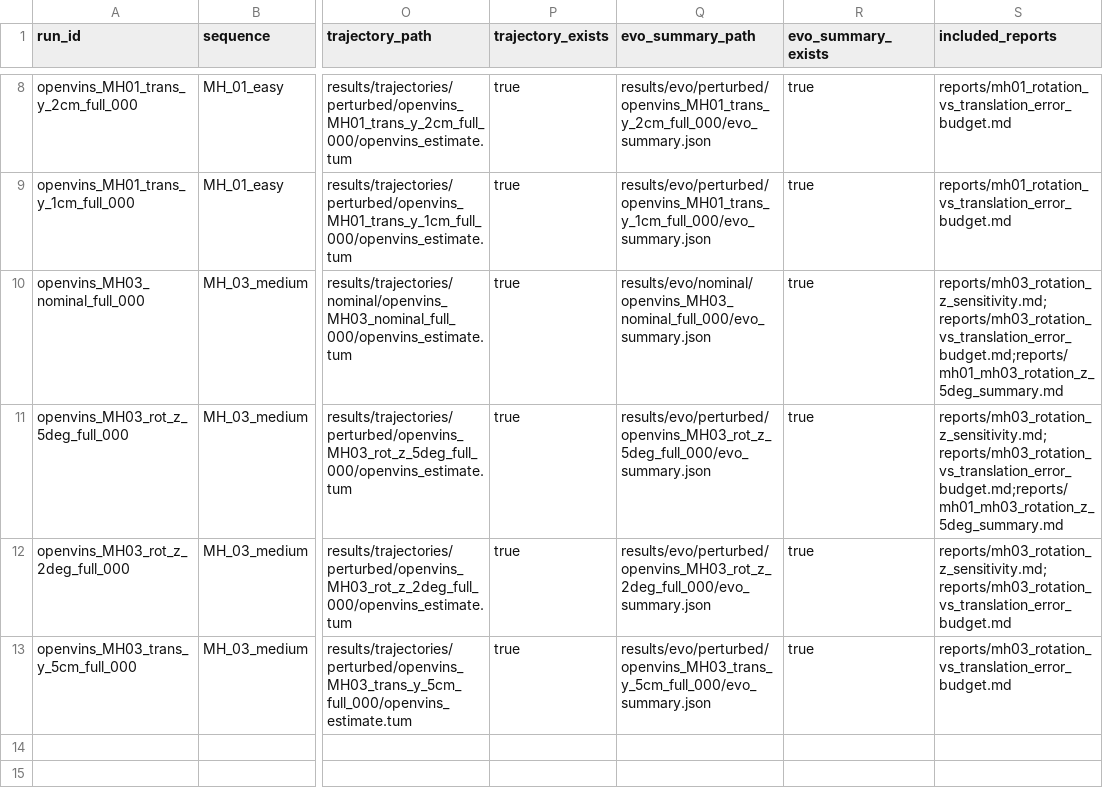
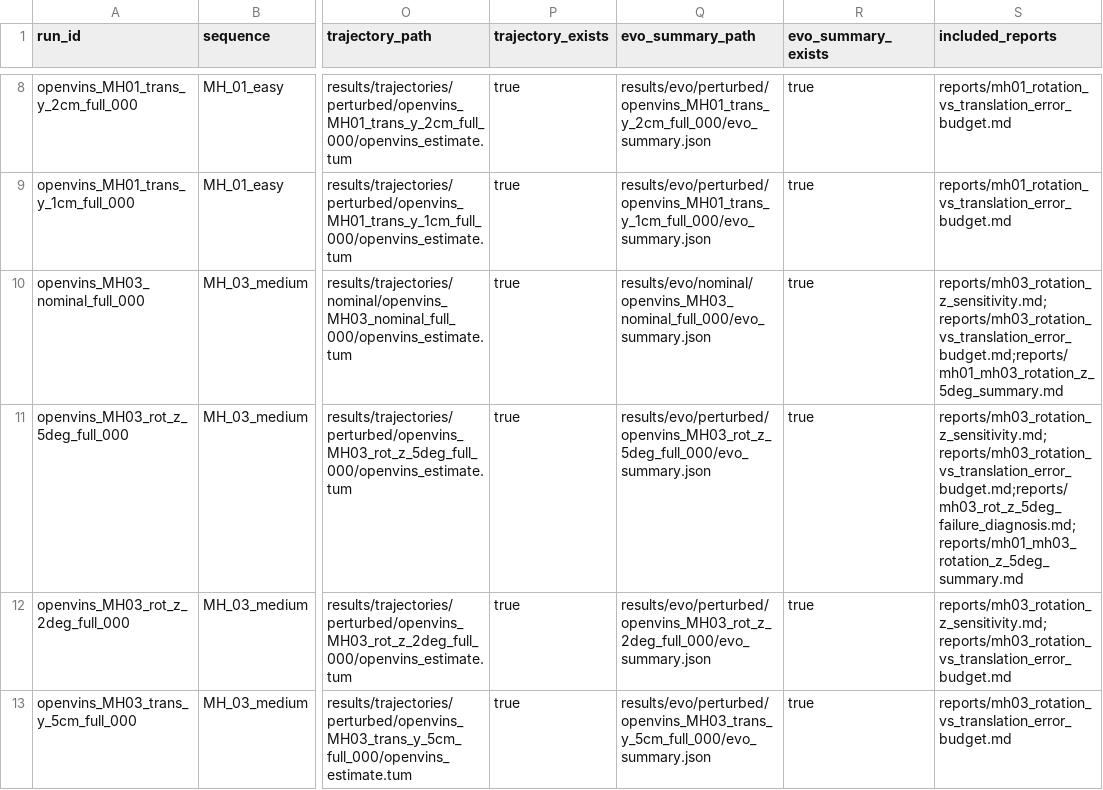
Before and after one commit to Sid-Dhar4/camera-imu-calibration-sensitivity, a CSV file: results/run_manifest.csv, drawn as a sheet; only a part is shown, gaps mark what is left out; the diff names each change by its address in the sheet, - before the commit and + after, or states it on an @@ line.

Commit message:
Include MH03 failure diagnosis in run manifest

```diff
--- a/results/run_manifest.csv
+++ b/results/run_manifest.csv
-S11 (included_reports): reports/mh03_rotation_z_sensitivity.md;reports/mh03_rotation_vs_translation_error_budget.md;reports/mh01_mh03_rotation_z_5deg_summary.md
+S11 (included_reports): reports/mh03_rotation_z_sensitivity.md;reports/mh03_rotation_vs_translation_error_budget.md;reports/mh03_rot_z_5deg_failure_diagnosis.md;reports/mh01_mh03_rotation_z_5deg_summary.md
```
Also changed, not shown: 1 other file.
